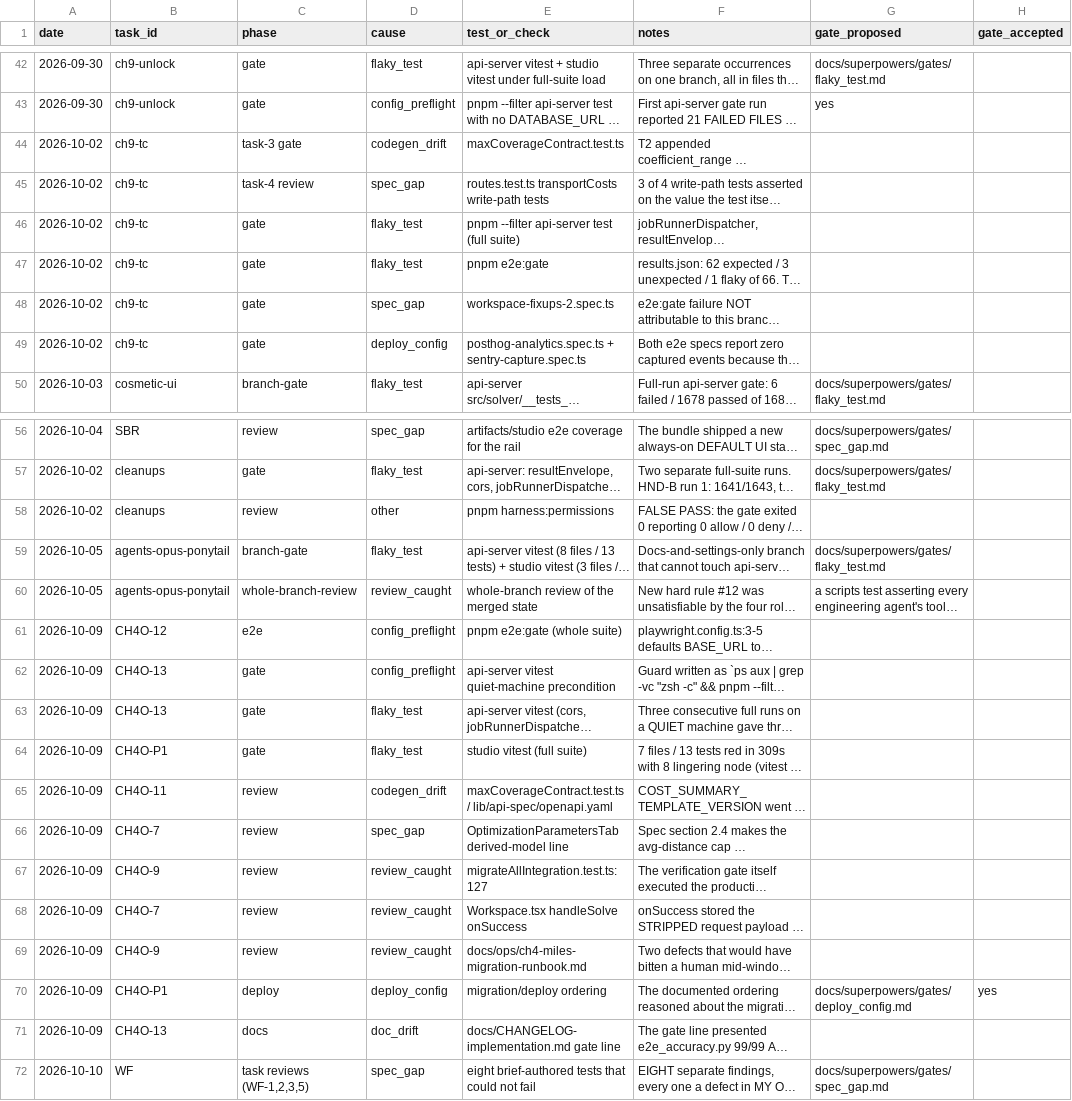
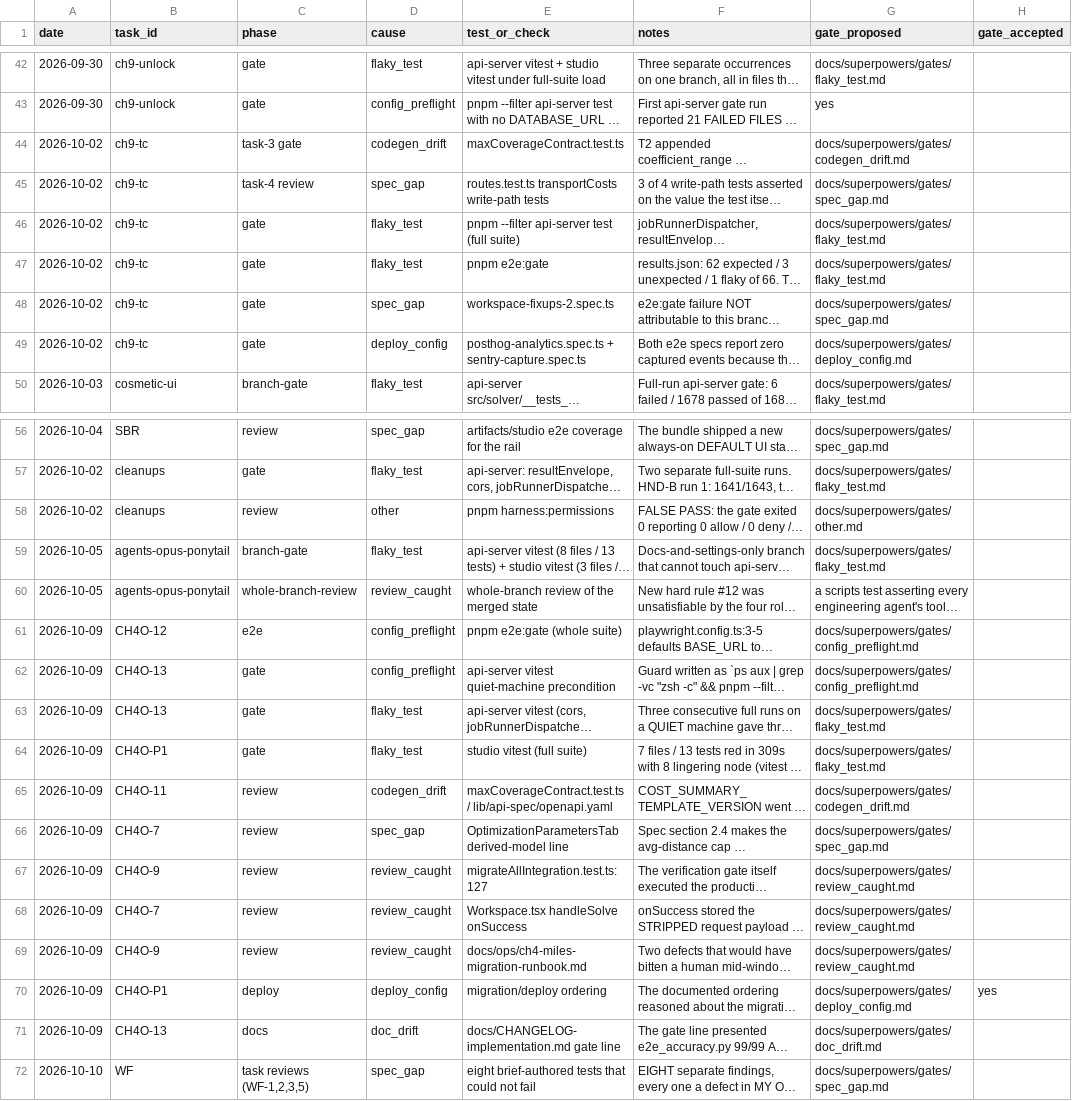
Before and after one commit to ShubhamKr07/network-optimization-studio, a CSV file: docs/superpowers/metrics/failures.csv, drawn as a sheet; only a part is shown, gaps mark what is left out; long unchanged cells end in …; the diff covers the shown part only; the diff names each change by its address in the sheet, - before the commit and + after, or states it on an @@ line.

```diff
--- a/docs/superpowers/metrics/failures.csv
+++ b/docs/superpowers/metrics/failures.csv
-G44 (gate_proposed): (empty)
+G44 (gate_proposed): docs/superpowers/gates/codegen_drift.md
-G45 (gate_proposed): (empty)
+G45 (gate_proposed): docs/superpowers/gates/spec_gap.md
-G46:G47 (gate_proposed): (empty)
+G46:G47 (gate_proposed): docs/superpowers/gates/flaky_test.md
-G48 (gate_proposed): (empty)
+G48 (gate_proposed): docs/superpowers/gates/spec_gap.md
-G49 (gate_proposed): (empty)
+G49 (gate_proposed): docs/superpowers/gates/deploy_config.md
-G58 (gate_proposed): (empty)
+G58 (gate_proposed): docs/superpowers/gates/other.md
-G61:G62 (gate_proposed): (empty)
+G61:G62 (gate_proposed): docs/superpowers/gates/config_preflight.md
-G63:G64 (gate_proposed): (empty)
+G63:G64 (gate_proposed): docs/superpowers/gates/flaky_test.md
-G65 (gate_proposed): (empty)
+G65 (gate_proposed): docs/superpowers/gates/codegen_drift.md
-G66 (gate_proposed): (empty)
+G66 (gate_proposed): docs/superpowers/gates/spec_gap.md
-G67:G69 (gate_proposed): (empty)
+G67:G69 (gate_proposed): docs/superpowers/gates/review_caught.md
-G71 (gate_proposed): (empty)
+G71 (gate_proposed): docs/superpowers/gates/doc_drift.md
```
Also changed, not shown: 15 edited cells elsewhere in this file, 1 other file.
